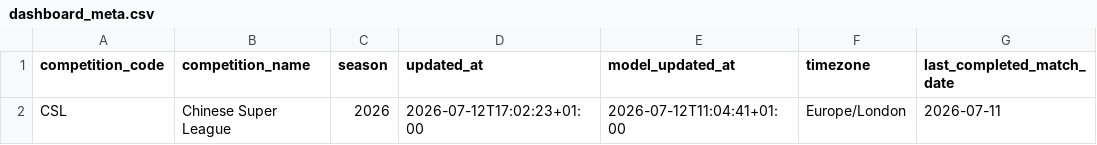
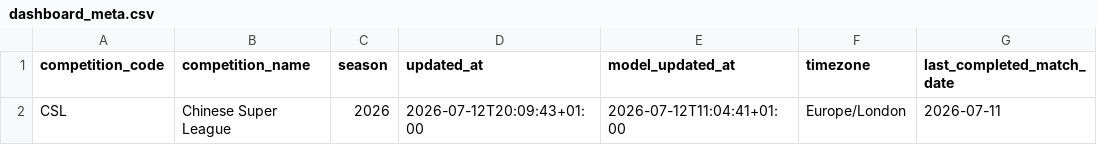
Before and after one commit to jiajun-builds/cslmonitor, a CSV file: data/dashboard/csv/dashboard_meta.csv, drawn as a sheet; only a part is shown; the diff names each change by its address in the sheet, - before the commit and + after, or states it on an @@ line.

```diff
--- a/data/dashboard/csv/dashboard_meta.csv
+++ b/data/dashboard/csv/dashboard_meta.csv
-D2 (updated_at): 2026-07-12T17:02:23+01:00
+D2 (updated_at): 2026-07-12T20:09:43+01:00
```
Also changed, not shown: data/dashboard/csv/upcoming_market_comparison.csv, data/output_data/CHN_upcoming_market_comparison.csv, 6 other files.
